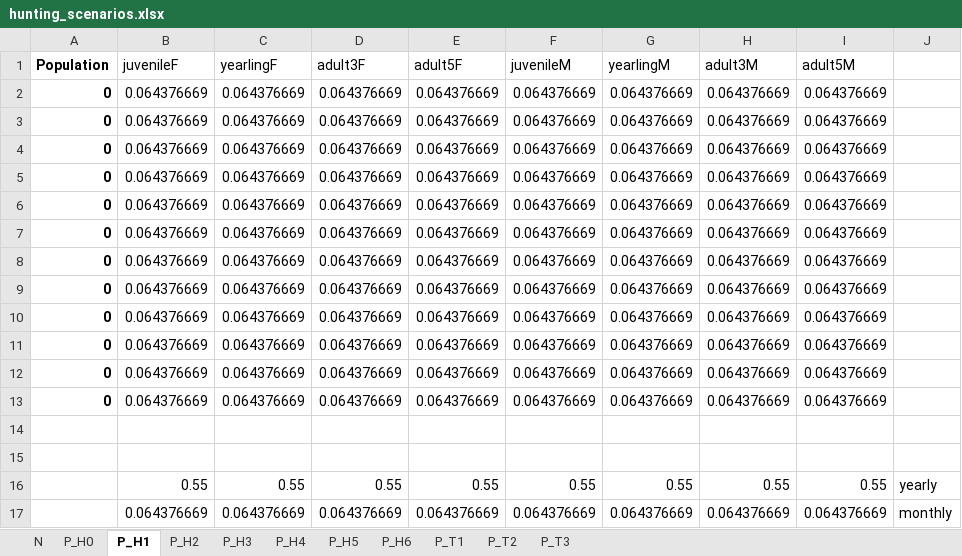
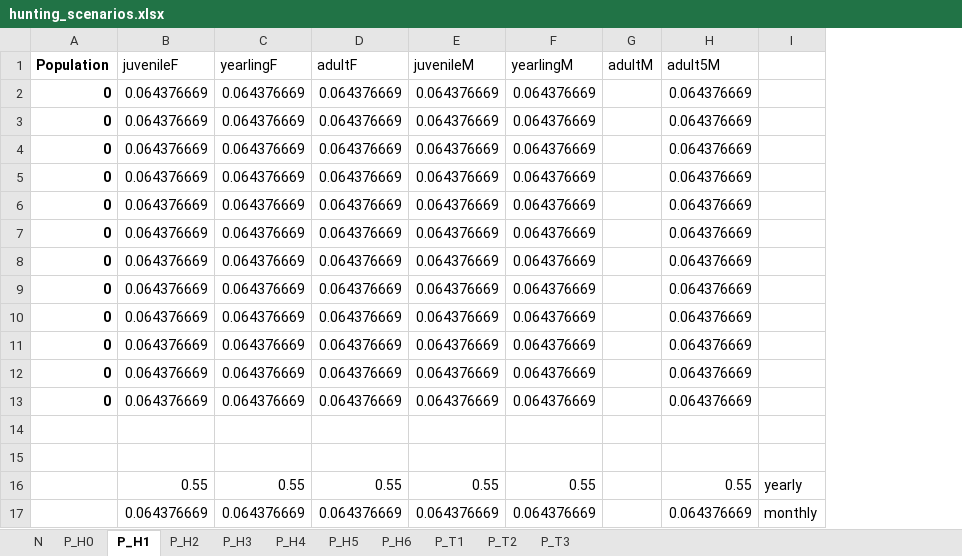
Before and after one commit to ToonVanDaele/ABMever, an Excel workbook: data/input/hunting_scenarios.xlsx, sheet P_H1, drawn as a sheet; values as stored, in another font and other column widths than the file's, no borders; removed rows and columns are numbered as before the commit, all else as after; the diff names each change by its address in the sheet, - before the commit and + after, or states it on an @@ line.

Commit message:
remove hunting adult 3/5

```diff
--- a/data/input/hunting_scenarios.xlsx (sheet P_H1)
+++ b/data/input/hunting_scenarios.xlsx (sheet P_H1)
-column E (adult5F), rows 2-17: 0.064376669 | 0.064376669 | 0.064376669 | 0.064376669 | 0.064376669 | 0.064376669 | 0.064376669 | 0.064376669 | 0.064376669 | 0.064376669 | 0.064376669 | 0.064376669 |  |  | 0.55 | 0.064376669
-column H (adult3M), rows 2-17: 0.064376669 | 0.064376669 | 0.064376669 | 0.064376669 | 0.064376669 | 0.064376669 | 0.064376669 | 0.064376669 | 0.064376669 | 0.064376669 | 0.064376669 | 0.064376669 |  |  | 0.55 | 0.064376669
+column G (adultM), empty
-D1: adult3F
+D1: adultF
```
Also changed, not shown: sheet N, sheet P_T2, sheet P_T1, sheet P_T3, sheet P_H2, sheet P_H6, 4 more sheets, formulas that keep their value, data/input/hunting_scenarios_abs.xlsx, data/input/hunting_scenarios_rel.xlsx, 2 other files.
